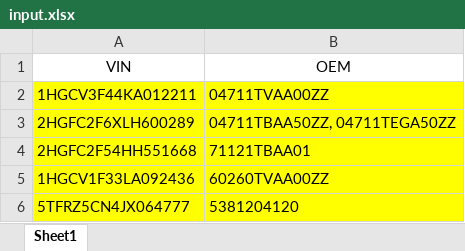
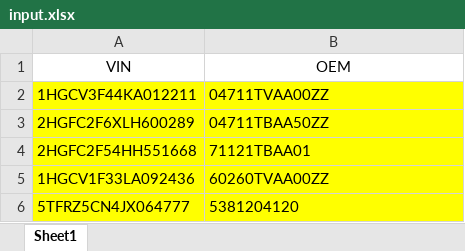
Before and after one commit to elfanikp-netizen/ccc-scrapper, an Excel workbook: input.xlsx, sheet Sheet1, drawn as a sheet; values as stored, in another font and other column widths than the file's, no borders; conditional formats not drawn; the diff names each change by its address in the sheet, - before the commit and + after, or states it on an @@ line.

```diff
--- a/input.xlsx (sheet Sheet1)
+++ b/input.xlsx (sheet Sheet1)
-B3 (OEM): 04711TBAA50ZZ, 04711TEGA50ZZ
+B3 (OEM): 04711TBAA50ZZ
```
Also changed, not shown: 2 other files.
